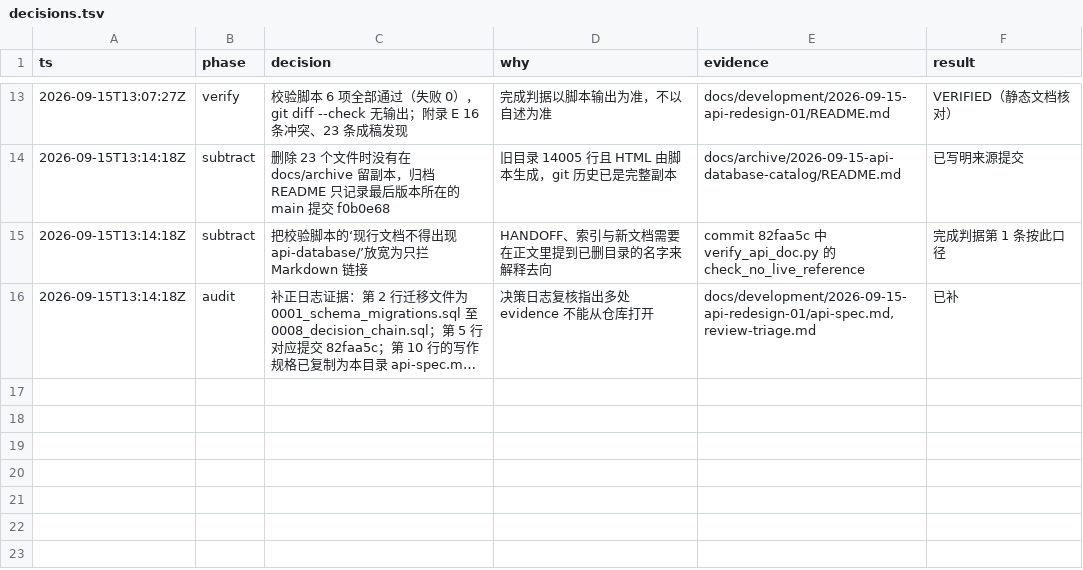
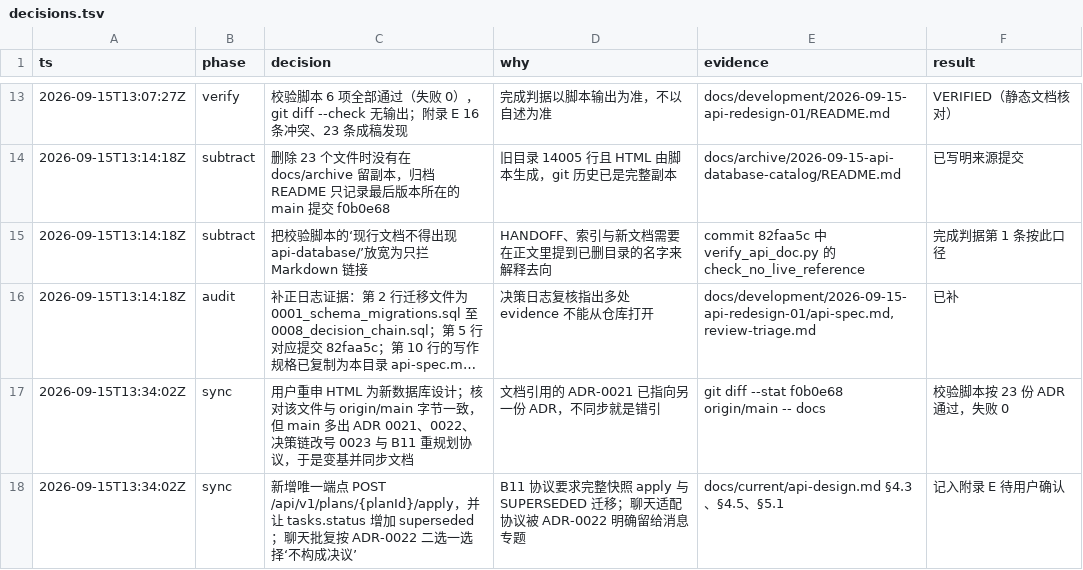
Before and after one commit to catbobyman/Repomesh_Go_ver, a TSV file: docs/development/2026-09-15-api-redesign-01/decisions.tsv, drawn as a sheet; only a part is shown, gaps mark what is left out; long unchanged cells end in …; the diff names each change by its address in the sheet, - before the commit and + after, or states it on an @@ line.

```diff
--- a/docs/development/2026-09-15-api-redesign-01/decisions.tsv
+++ b/docs/development/2026-09-15-api-redesign-01/decisions.tsv
+row 17: 2026-09-15T13:34:02Z | sync | 用户重申 HTML 为新数据库设计；核对该文件与 origin/main 字节一致，但 main 多出 ADR 0021、0022、决策链改号 0023 与 B11 重规划协议，于是变基并同步文档 | 文档引用的 ADR-0021 已指向另一份 ADR，不同步就是错引 | git diff --stat f0b0e68 origin/main -- docs | 校验脚本按 23 份 ADR 通过，失败 0
+row 18: 2026-09-15T13:34:02Z | sync | 新增唯一端点 POST /api/v1/plans/{planId}/apply，并让 tasks.status 增加 superseded；聊天批复按 ADR-0022 二选一选择‘不构成决议’ | B11 协议要求完整快照 apply 与 SUPERSEDED 迁移；聊天适配协议被 ADR-0022 明确留给消息专题 | docs/current/api-design.md §4.3、§4.5、§5.1 | 记入附录 E 待用户确认
```
Also changed, not shown: 4 other files.
